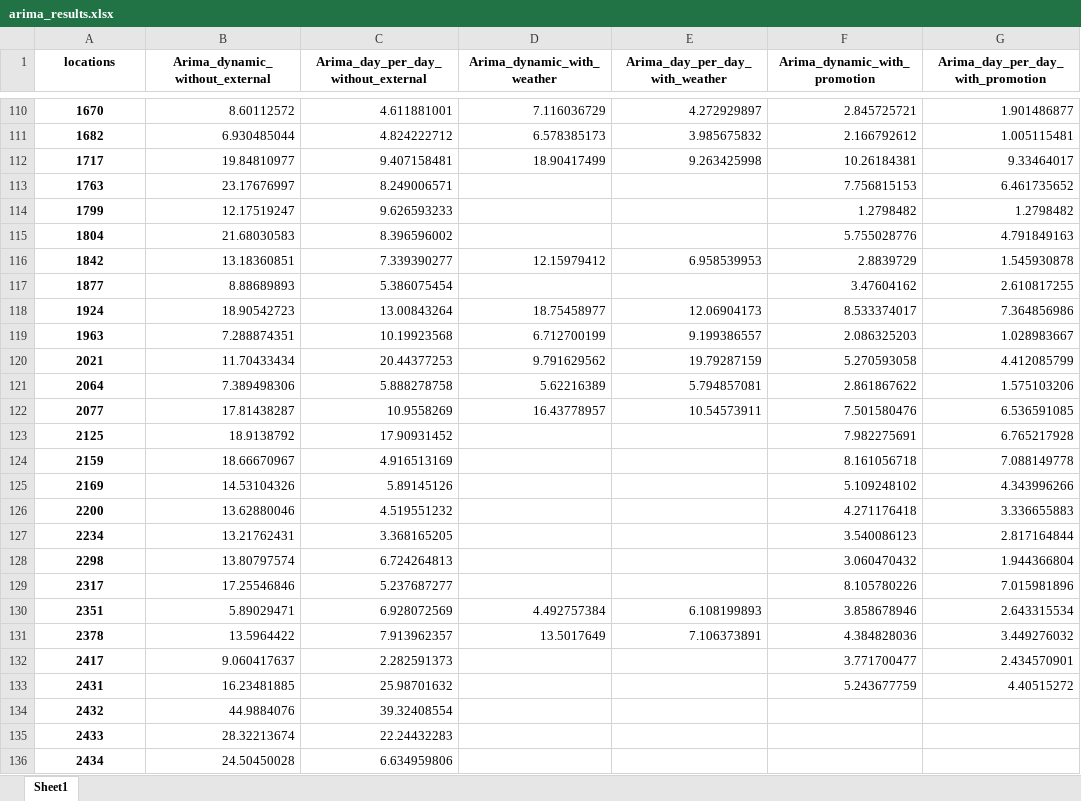
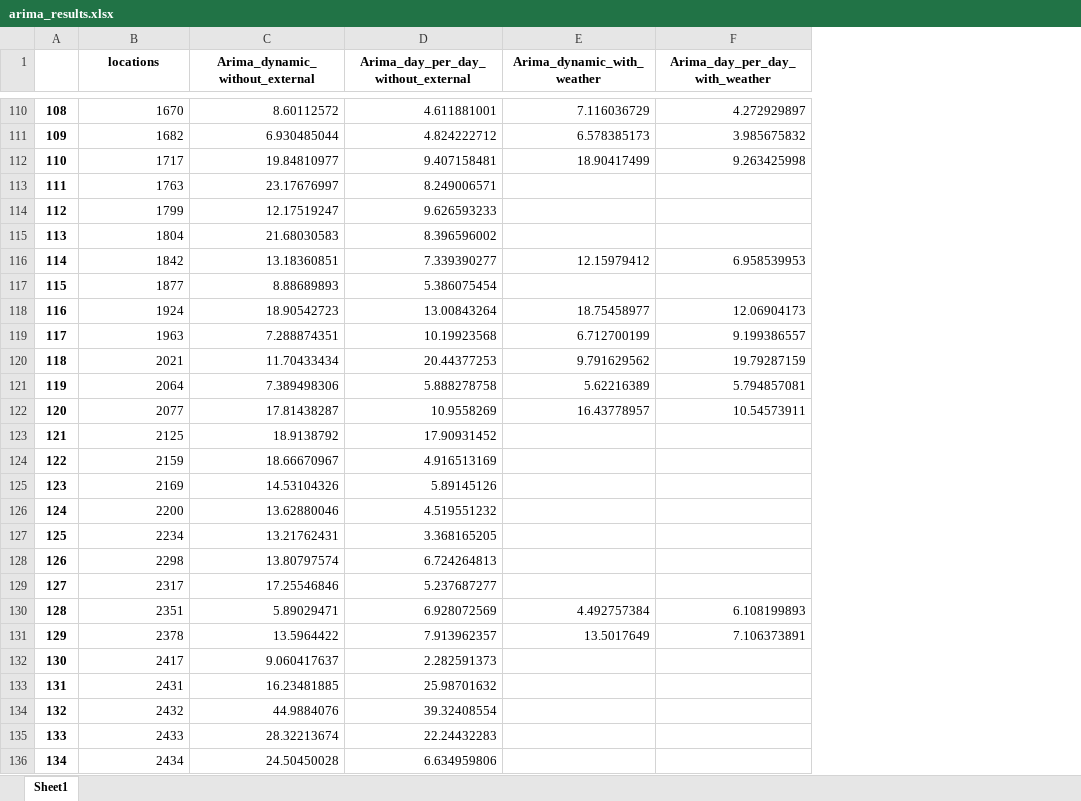
Before and after one commit to jawher-soudani/TENZO_UK_SALES_FORECASTING, an Excel workbook: FINAL RESULTS DATA/arima_results.xlsx, sheet Sheet1, drawn as a sheet; only a part is shown, gaps mark what is left out; values as stored, in another font and other column widths than the file's, no borders; removed rows and columns are numbered as before the commit, all else as after; the diff covers the shown part only; the diff names each change by its address in the sheet, - before the commit and + after, or states it on an @@ line.

```diff
--- a/FINAL RESULTS DATA/arima_results.xlsx (sheet Sheet1)
+++ b/FINAL RESULTS DATA/arima_results.xlsx (sheet Sheet1)
+column A, rows 110-136: 108 | 109 | 110 | 111 | 112 | 113 | 114 | 115 | 116 | 117 | 118 | 119 | 120 | 121 | 122 | 123 | 124 | 125 | 126 | 127 | 128 | 129 | 130 | 131 | 132 | 133 | 134
-column F (Arima_dynamic_with_promotion), rows 110-133: 2.845725721 | 2.166792612 | 10.26184381 | 7.756815153 | 1.2798482 | 5.755028776 | 2.8839729 | 3.47604162 | 8.533374017 | 2.086325203 | 5.270593058 | 2.861867622 | 7.501580476 | 7.982275691 | 8.161056718 | 5.109248102 | 4.271176418 | 3.540086123 | 3.060470432 | 8.105780226 | 3.858678946 | 4.384828036 | 3.771700477 | 5.243677759
-column G (Arima_day_per_day_with_promotion), rows 110-133: 1.901486877 | 1.005115481 | 9.33464017 | 6.461735652 | 1.2798482 | 4.791849163 | 1.545930878 | 2.610817255 | 7.364856986 | 1.028983667 | 4.412085799 | 1.575103206 | 6.536591085 | 6.765217928 | 7.088149778 | 4.343996266 | 3.336655883 | 2.817164844 | 1.944366804 | 7.015981896 | 2.643315534 | 3.449276032 | 2.434570901 | 4.40515272
@@ B110:B136 bold: on → off, alignment: center → right @@
```
Also changed, not shown: cell formats elsewhere in this sheet, FINAL RESULTS DATA/prophet.xlsx, 4 other files.
